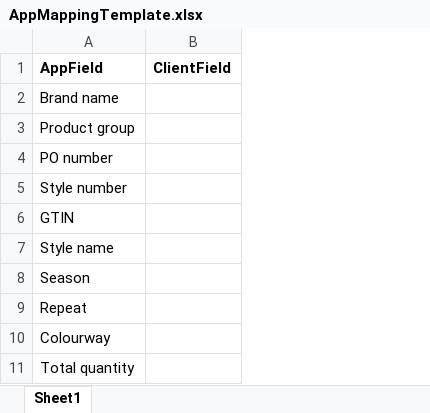
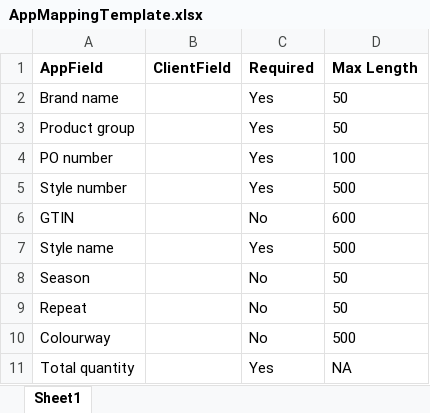
Before and after one commit to Vikrant789/json-excel-mapper, an Excel workbook: public/sample/AppMappingTemplate.xlsx, sheet Sheet1, drawn as a sheet; only a part is shown; values as stored, in another font and other column widths than the file's, no borders; the diff names each change by its address in the sheet, - before the commit and + after, or states it on an @@ line.

Commit message:
added 2 new columns and make UI professional

```diff
--- a/public/sample/AppMappingTemplate.xlsx (sheet Sheet1)
+++ b/public/sample/AppMappingTemplate.xlsx (sheet Sheet1)
+column C (Required), rows 2-11: Yes | Yes | Yes | Yes | No | Yes | No | No | No | Yes
+column D (Max Length), rows 2-11: 50 | 50 | 100 | 500 | 600 | 500 | 50 | 50 | 500 | NA
```
Also changed, not shown: 4 other files.
